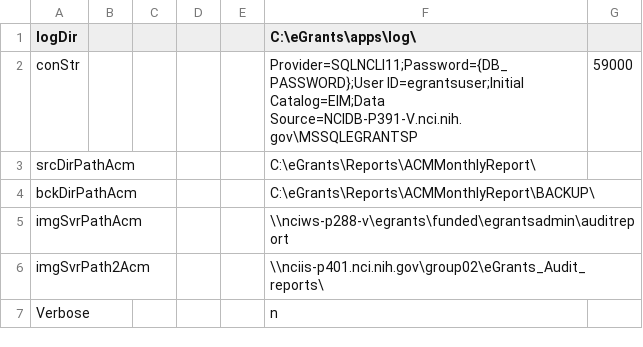
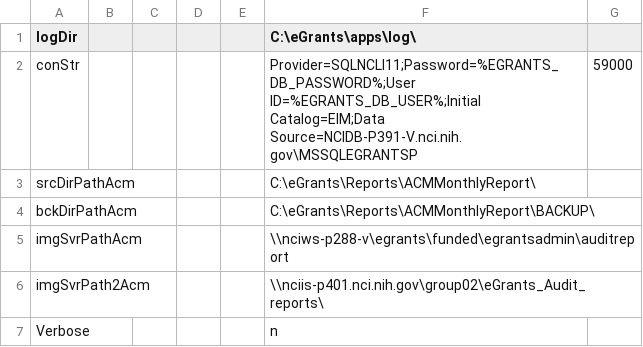
Before and after one commit to CBIIT/nciitrc_eGrants, a CSV file: EmailHandling/EGrantsAcmAuditReport/config.csv, drawn as a sheet.

Commit message:
Upgrade Summary: VBS to .NET 8 C# Migration (EmailHandling Solution) Major Changes: • Migrated all legacy VBS scripts in the EmailHandling solution to modern C# projects targeting .NET 8. • Each VBS script (e.g., AddSuppProd, AddSuppEmailer, DocManEmail, ExchangeFixed, LoadPfr, LoadSuppPfr, OGARequestAccountDisable, Router, EGrantsAcmAuditReport, AddSuppVoteCollection) is now a dedicated C# console application with equivalent logic and improved maintainability. Configuration & Secrets Handling: • Introduced config.csv files for each project to manage environment-specific settings (connection strings, folder paths, etc.). • Implemented secure secrets management: • Added secrets.local.csv (gitignored) for local development credentials. • Added secrets.local.csv.template as a safe, shareable template. • All sensitive config values (e.g., DB user/password) now use environment variable expansion (%EGRANTS_DB_USER%, %EGRANTS_DB_PASSWORD%). • Logic in CommonUtilities loads secrets from secrets.local.csv in DEBUG mode and expands environment variables in config values. Logging & Diagnostics: • Integrated Serilog for structured logging (file and console sinks, daily rolling logs, retention, etc.). • Added diagnostic and verbose logging options, configurable via config.csv. Code Modernization & Structure: • Refactored all business logic into C# classes and methods, improving readability and maintainability. • Centralized common utilities (logging, config, secrets, string/file helpers) in the CommonUtilities class library. • Improved error handling and exception reporting throughout all projects. • Ensured all projects are .NET 8 compatible and use modern C# features. Other Improvements: • Added .gitignore rules to prevent accidental commits of secrets and user-specific files. • Provided clear documentation and templates for local secrets and configuration. • Ensured all projects can be built and run both locally and in production/VisualCron environments with appropriate credential handling.

```diff
--- a/EmailHandling/EGrantsAcmAuditReport/config.csv
+++ b/EmailHandling/EGrantsAcmAuditReport/config.csv
@@ -1,3 +1,3 @@
 logDir,,,,,C:\eGrants\apps\log\
-conStr,,,,,Provider=SQLNCLI11;Password={DB_PASSWORD};User ID=egrantsuser;Initial Catalog=EIM;Data Source=NCIDB-P391-V.nci.nih.gov\MSSQLEGRANTSP,59000
+conStr,,,,,Provider=SQLNCLI11;Password=%EGRANTS_DB_PASSWORD%;User ID=%EGRANTS_DB_USER%;Initial Catalog=EIM;Data Source=NCIDB-P391-V.nci.nih.gov\MSSQLEGRANTSP,59000
 srcDirPathAcm,,,,,C:\eGrants\Reports\ACMMonthlyReport\
```
Also changed, not shown: EmailHandling/AddSuppEmailer/config.csv, EmailHandling/AddSuppProd/config.csv, 37 other files.
